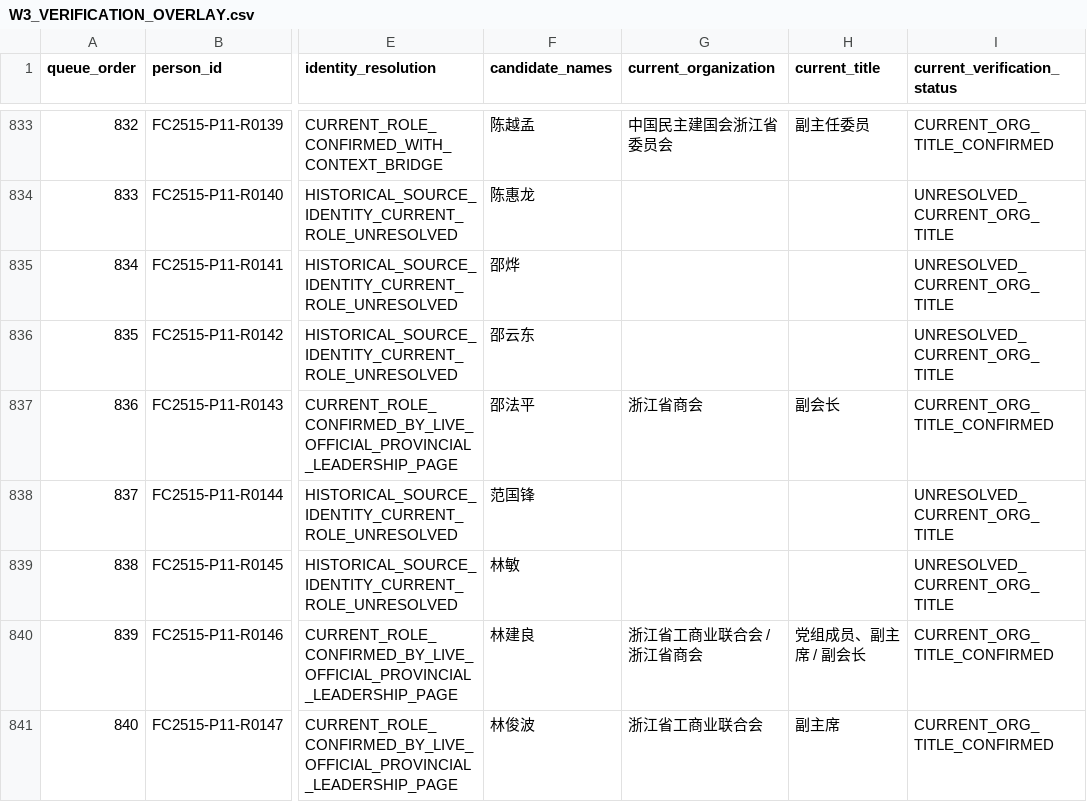
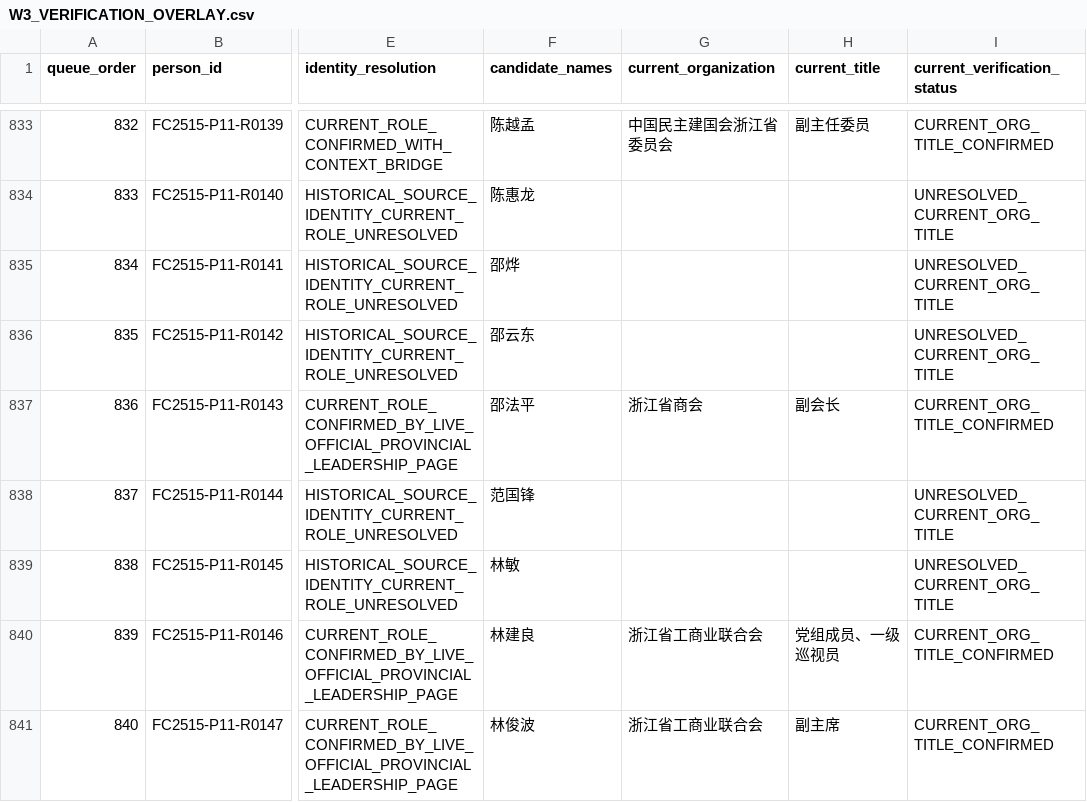
Before and after one commit to yuanjiandata/yjr_qiye_data, a CSV file: projects/fc-exec-2515/evidence/W3_VERIFICATION_OVERLAY.csv, drawn as a sheet; only a part is shown, gaps mark what is left out; the diff names each change by its address in the sheet, - before the commit and + after, or states it on an @@ line.

```diff
--- a/projects/fc-exec-2515/evidence/W3_VERIFICATION_OVERLAY.csv
+++ b/projects/fc-exec-2515/evidence/W3_VERIFICATION_OVERLAY.csv
-G840 (current_organization): 浙江省工商业联合会 / 浙江省商会
+G840 (current_organization): 浙江省工商业联合会
-H840 (current_title): 党组成员、副主席 / 副会长
+H840 (current_title): 党组成员、一级巡视员
```
Also changed, not shown: projects/fc-exec-2515/evidence/W3_BATCH_0014_RESULTS.csv, 1 other file.
